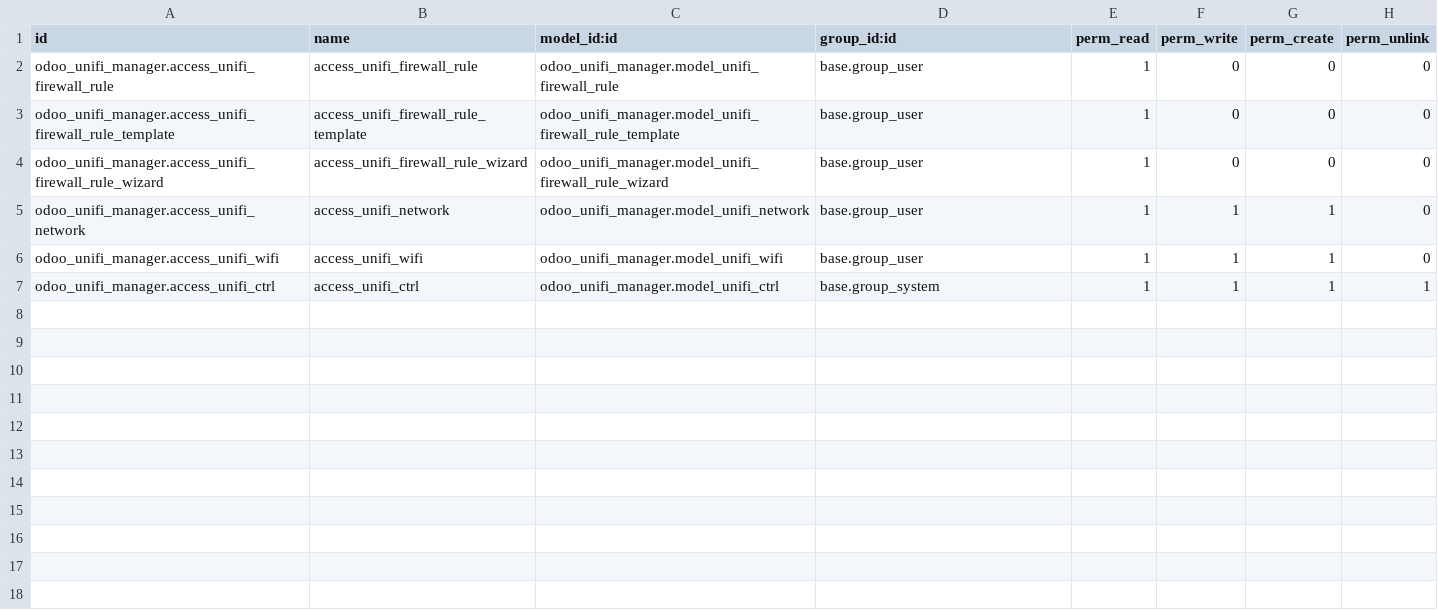
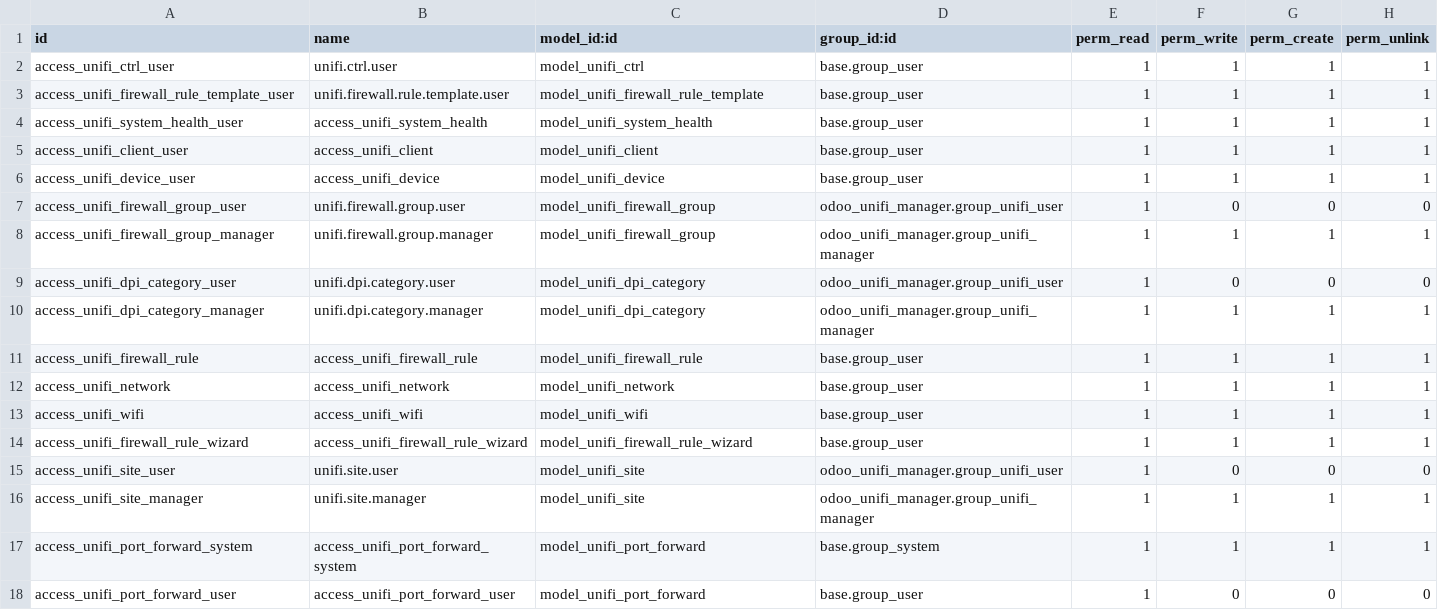
Before and after one commit to bemade/bemade-addons, a CSV file: odoo_unifi_manager/security/ir.model.access.csv, drawn as a sheet.

Commit message:
Unifi to test

```diff
--- a/odoo_unifi_manager/security/ir.model.access.csv
+++ b/odoo_unifi_manager/security/ir.model.access.csv
@@ -1,7 +1,18 @@
 id,name,model_id:id,group_id:id,perm_read,perm_write,perm_create,perm_unlink
-odoo_unifi_manager.access_unifi_firewall_rule,access_unifi_firewall_rule,odoo_unifi_manager.model_unifi_firewall_rule,base.group_user,1,0,0,0
-odoo_unifi_manager.access_unifi_firewall_rule_template,access_unifi_firewall_rule_template,odoo_unifi_manager.model_unifi_firewall_rule_template,base.group_user,1,0,0,0
-odoo_unifi_manager.access_unifi_firewall_rule_wizard,access_unifi_firewall_rule_wizard,odoo_unifi_manager.model_unifi_firewall_rule_wizard,base.group_user,1,0,0,0
-odoo_unifi_manager.access_unifi_network,access_unifi_network,odoo_unifi_manager.model_unifi_network,base.group_user,1,1,1,0
-odoo_unifi_manager.access_unifi_wifi,access_unifi_wifi,odoo_unifi_manager.model_unifi_wifi,base.group_user,1,1,1,0
-odoo_unifi_manager.access_unifi_ctrl,access_unifi_ctrl,odoo_unifi_manager.model_unifi_ctrl,base.group_system,1,1,1,1
+access_unifi_ctrl_user,unifi.ctrl.user,model_unifi_ctrl,base.group_user,1,1,1,1
+access_unifi_firewall_rule_template_user,unifi.firewall.rule.template.user,model_unifi_firewall_rule_template,base.group_user,1,1,1,1
+access_unifi_system_health_user,access_unifi_system_health,model_unifi_system_health,base.group_user,1,1,1,1
+access_unifi_client_user,access_unifi_client,model_unifi_client,base.group_user,1,1,1,1
+access_unifi_device_user,access_unifi_device,model_unifi_device,base.group_user,1,1,1,1
+access_unifi_firewall_group_user,unifi.firewall.group.user,model_unifi_firewall_group,odoo_unifi_manager.group_unifi_user,1,0,0,0
+access_unifi_firewall_group_manager,unifi.firewall.group.manager,model_unifi_firewall_group,odoo_unifi_manager.group_unifi_manager,1,1,1,1
+access_unifi_dpi_category_user,unifi.dpi.category.user,model_unifi_dpi_category,odoo_unifi_manager.group_unifi_user,1,0,0,0
+access_unifi_dpi_category_manager,unifi.dpi.category.manager,model_unifi_dpi_category,odoo_unifi_manager.group_unifi_manager,1,1,1,1
+access_unifi_firewall_rule,access_unifi_firewall_rule,model_unifi_firewall_rule,base.group_user,1,1,1,1
+access_unifi_network,access_unifi_network,model_unifi_network,base.group_user,1,1,1,1
+access_unifi_wifi,access_unifi_wifi,model_unifi_wifi,base.group_user,1,1,1,1
+access_unifi_firewall_rule_wizard,access_unifi_firewall_rule_wizard,model_unifi_firewall_rule_wizard,base.group_user,1,1,1,1
+access_unifi_site_user,unifi.site.user,model_unifi_site,odoo_unifi_manager.group_unifi_user,1,0,0,0
+access_unifi_site_manager,unifi.site.manager,model_unifi_site,odoo_unifi_manager.group_unifi_manager,1,1,1,1
+access_unifi_port_forward_system,access_unifi_port_forward_system,model_unifi_port_forward,base.group_system,1,1,1,1
+access_unifi_port_forward_user,access_unifi_port_forward_user,model_unifi_port_forward,base.group_user,1,0,0,0
```
Also changed, not shown: 55 other files.
